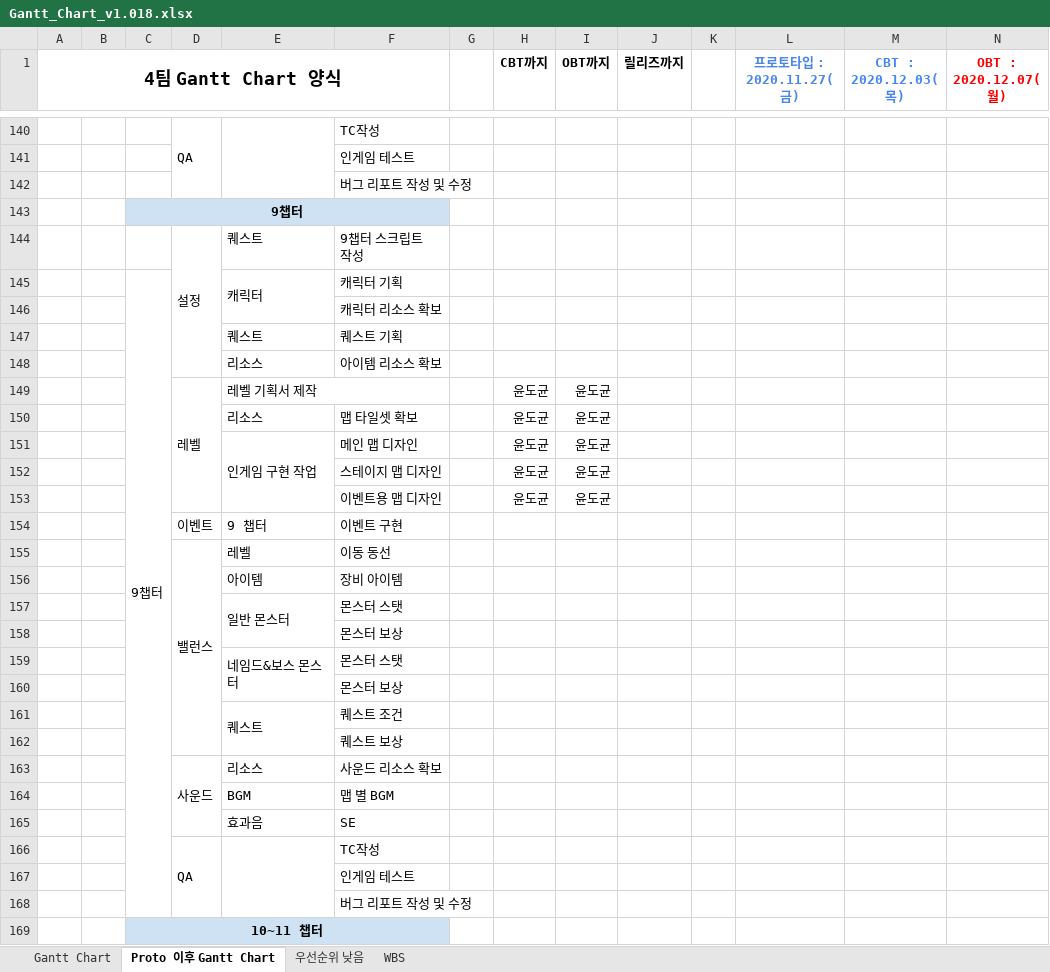
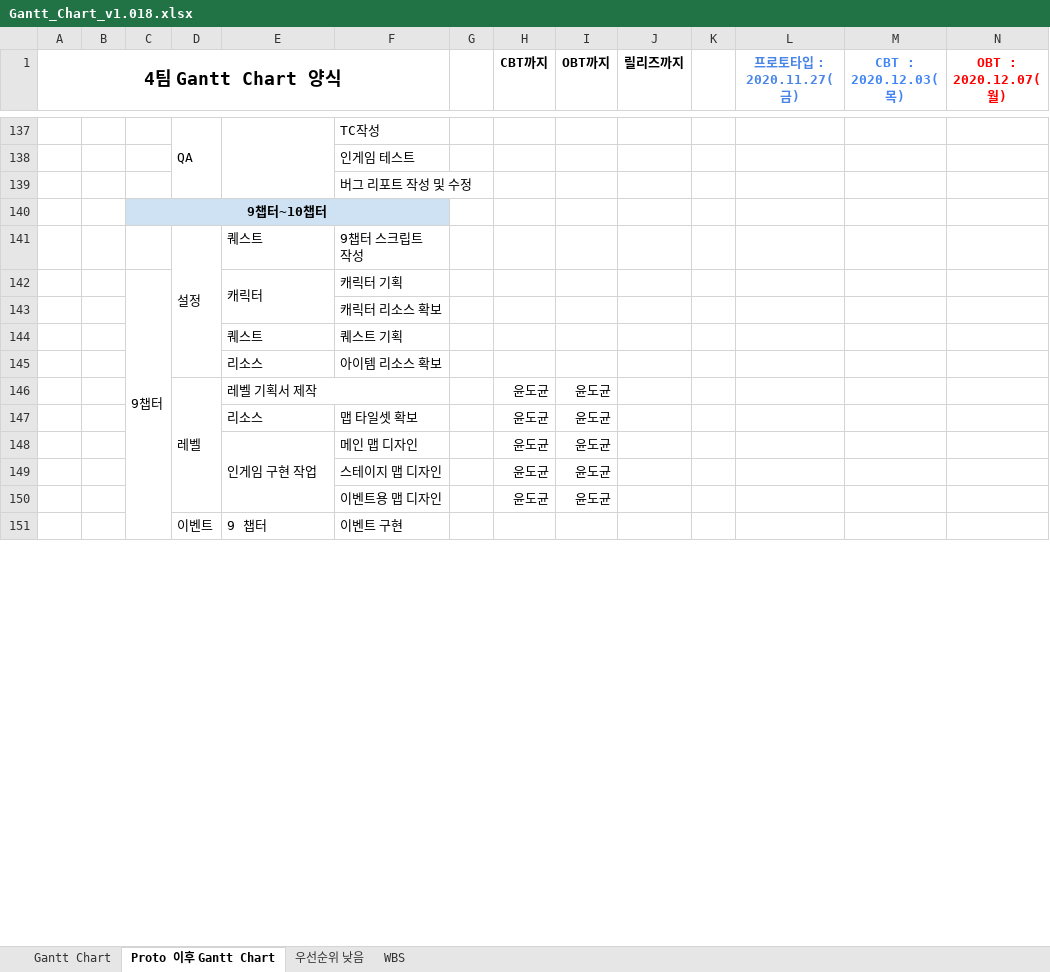
Before and after one commit to YDGYDGYDG/Yaho, an Excel workbook: Gantt_Chart_v1.018.xlsx, sheet Proto 이후 Gantt Chart, drawn as a sheet; only a part is shown, gaps mark what is left out; values as stored, in another font and other column widths than the file's, no borders; removed rows and columns are numbered as before the commit, all else as after; rows hold the shown columns only; the diff covers the shown part only; the diff names each change by its address in the sheet, - before the commit and + after, or states it on an @@ line.

Commit message:
ㄱㅌ

```diff
--- a/Gantt_Chart_v1.018.xlsx (sheet Proto 이후 Gantt Chart)
+++ b/Gantt_Chart_v1.018.xlsx (sheet Proto 이후 Gantt Chart)
-C140: 9챕터
+C140: 9챕터~10챕터
-C145:C168 merged
+C142:C165 merged
-row 155:  |  |  | 밸런스 | 레벨 | 이동 동선
-row 156:  |  |  |  | 아이템 | 장비 아이템
-row 157:  |  |  |  | 일반 몬스터 | 몬스터 스탯
-row 158:  |  |  |  |  | 몬스터 보상
-row 159:  |  |  |  | 네임드&보스 몬스터 | 몬스터 스탯
-row 160:  |  |  |  |  | 몬스터 보상
-row 161:  |  |  |  | 퀘스트 | 퀘스트 조건
-row 162:  |  |  |  |  | 퀘스트 보상
-row 163:  |  |  | 사운드 | 리소스 | 사운드 리소스 확보
-row 164:  |  |  |  | BGM | 맵 별 BGM
-row 165:  |  |  |  | 효과음 | SE
-row 166:  |  |  | QA |  | TC작성
-row 167:  |  |  |  |  | 인게임 테스트
-row 168:  |  |  |  |  | 버그 리포트 작성 및 수정
-row 169:  |  | 10~11 챕터
```
Also changed, not shown: 3 added rows, 21 removed rows, 14 edited cells, cell formats and merged cells elsewhere in this sheet, hidden cells.
